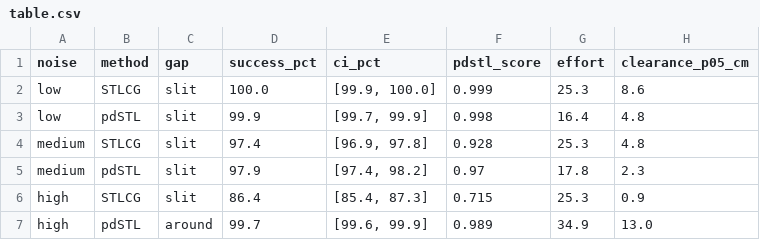
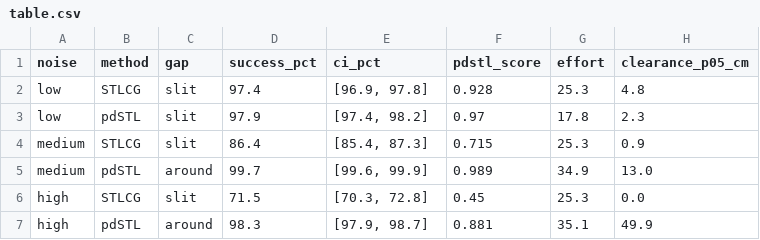
Before and after one commit to Bkdogbey/probabilistic-dstl, a CSV file: outputs/two_gap/table.csv, drawn as a sheet.

```diff
--- a/outputs/two_gap/table.csv
+++ b/outputs/two_gap/table.csv
@@ -1,7 +1,7 @@
 noise,method,gap,success_pct,ci_pct,pdstl_score,effort,clearance_p05_cm
-low,STLCG,slit,100.0,"[99.9, 100.0]",0.999,25.3,8.6
-low,pdSTL,slit,99.9,"[99.7, 99.9]",0.998,16.4,4.8
-medium,STLCG,slit,97.4,"[96.9, 97.8]",0.928,25.3,4.8
-medium,pdSTL,slit,97.9,"[97.4, 98.2]",0.97,17.8,2.3
-high,STLCG,slit,86.4,"[85.4, 87.3]",0.715,25.3,0.9
-high,pdSTL,around,99.7,"[99.6, 99.9]",0.989,34.9,13.0
+low,STLCG,slit,97.4,"[96.9, 97.8]",0.928,25.3,4.8
+low,pdSTL,slit,97.9,"[97.4, 98.2]",0.97,17.8,2.3
+medium,STLCG,slit,86.4,"[85.4, 87.3]",0.715,25.3,0.9
+medium,pdSTL,around,99.7,"[99.6, 99.9]",0.989,34.9,13.0
+high,STLCG,slit,71.5,"[70.3, 72.8]",0.45,25.3,0.0
+high,pdSTL,around,98.3,"[97.9, 98.7]",0.881,35.1,49.9
```
Also changed, not shown: outputs/two_gap/candidates.csv, outputs/two_gap/selected.csv, 5 other files.
